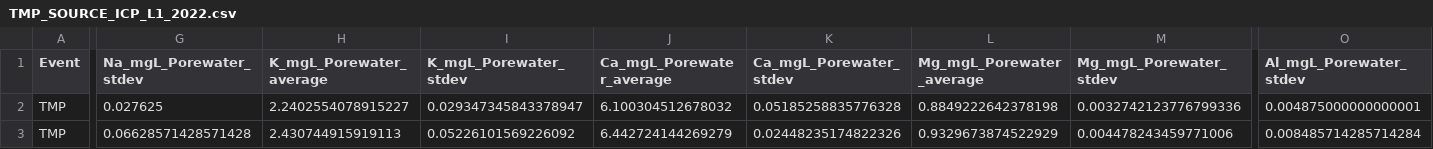
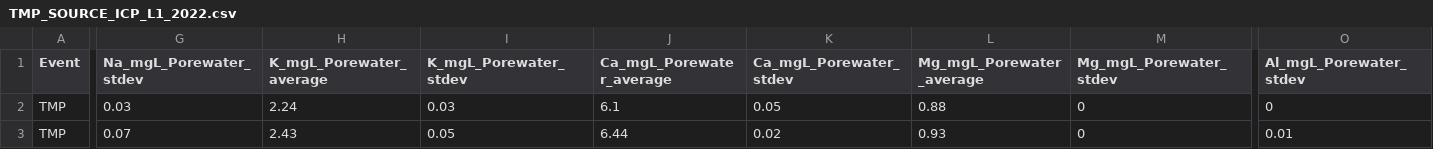
Before and after one commit to COMPASS-DOE/TEMPEST-1-porewater, a CSV file: processed data/for_google_drive/TMP_SOURCE_ICP_L1_2022.csv, drawn as a sheet; only a part is shown, gaps mark what is left out; the diff covers the shown part only; the diff names each change by its address in the sheet, - before the commit and + after, or states it on an @@ line.

```diff
--- a/processed data/for_google_drive/TMP_SOURCE_ICP_L1_2022.csv
+++ b/processed data/for_google_drive/TMP_SOURCE_ICP_L1_2022.csv
-G2 (Na_mgL_Porewater_stdev): 0.027625
+G2 (Na_mgL_Porewater_stdev): 0.03
-H2 (K_mgL_Porewater_average): 2.2402554078915227
+H2 (K_mgL_Porewater_average): 2.24
-I2 (K_mgL_Porewater_stdev): 0.029347345843378947
+I2 (K_mgL_Porewater_stdev): 0.03
-J2 (Ca_mgL_Porewater_average): 6.100304512678032
+J2 (Ca_mgL_Porewater_average): 6.1
-K2 (Ca_mgL_Porewater_stdev): 0.05185258835776328
+K2 (Ca_mgL_Porewater_stdev): 0.05
-L2 (Mg_mgL_Porewater_average): 0.8849222642378198
+L2 (Mg_mgL_Porewater_average): 0.88
-M2 (Mg_mgL_Porewater_stdev): 0.0032742123776799336
+M2 (Mg_mgL_Porewater_stdev): 0
-O2 (Al_mgL_Porewater_stdev): 0.004875000000000001
+O2 (Al_mgL_Porewater_stdev): 0
-G3 (Na_mgL_Porewater_stdev): 0.06628571428571428
+G3 (Na_mgL_Porewater_stdev): 0.07
-H3 (K_mgL_Porewater_average): 2.430744915919113
+H3 (K_mgL_Porewater_average): 2.43
-I3 (K_mgL_Porewater_stdev): 0.05226101569226092
+I3 (K_mgL_Porewater_stdev): 0.05
-J3 (Ca_mgL_Porewater_average): 6.442724144269279
+J3 (Ca_mgL_Porewater_average): 6.44
-K3 (Ca_mgL_Porewater_stdev): 0.02448235174822326
+K3 (Ca_mgL_Porewater_stdev): 0.02
-L3 (Mg_mgL_Porewater_average): 0.9329673874522929
+L3 (Mg_mgL_Porewater_average): 0.93
-M3 (Mg_mgL_Porewater_stdev): 0.004478243459771006
+M3 (Mg_mgL_Porewater_stdev): 0
-O3 (Al_mgL_Porewater_stdev): 0.008485714285714284
+O3 (Al_mgL_Porewater_stdev): 0.01
```
Also changed, not shown: 76 edited cells elsewhere in this file, 4 other files.
